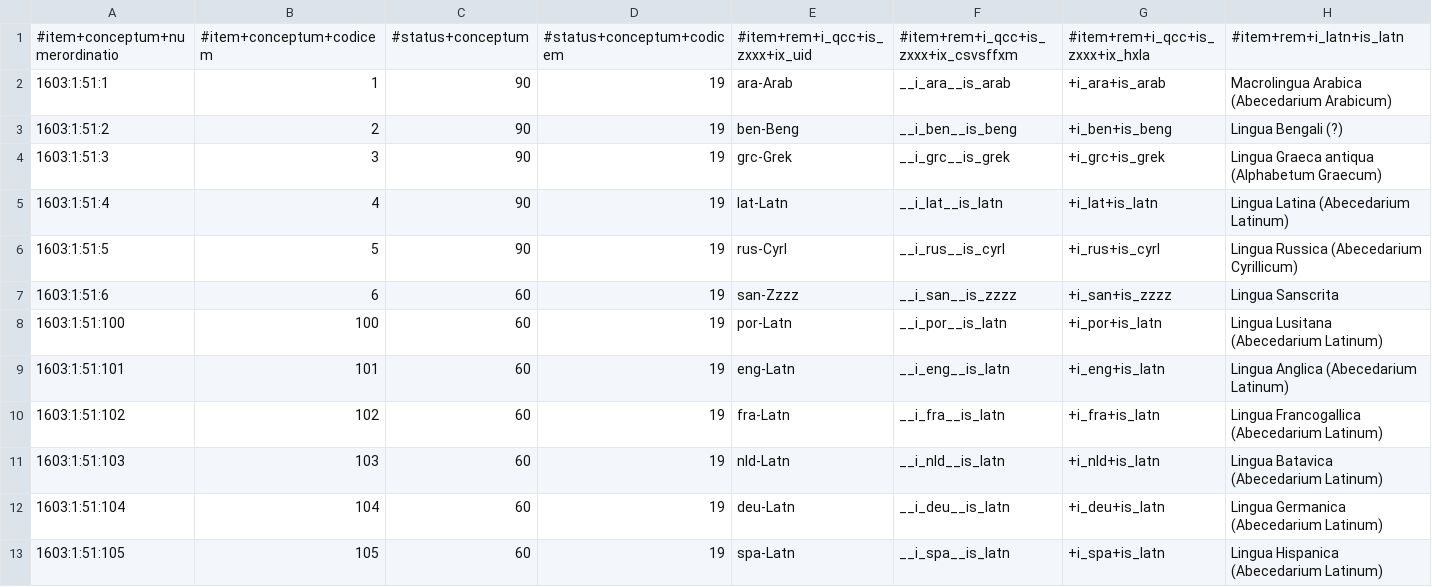
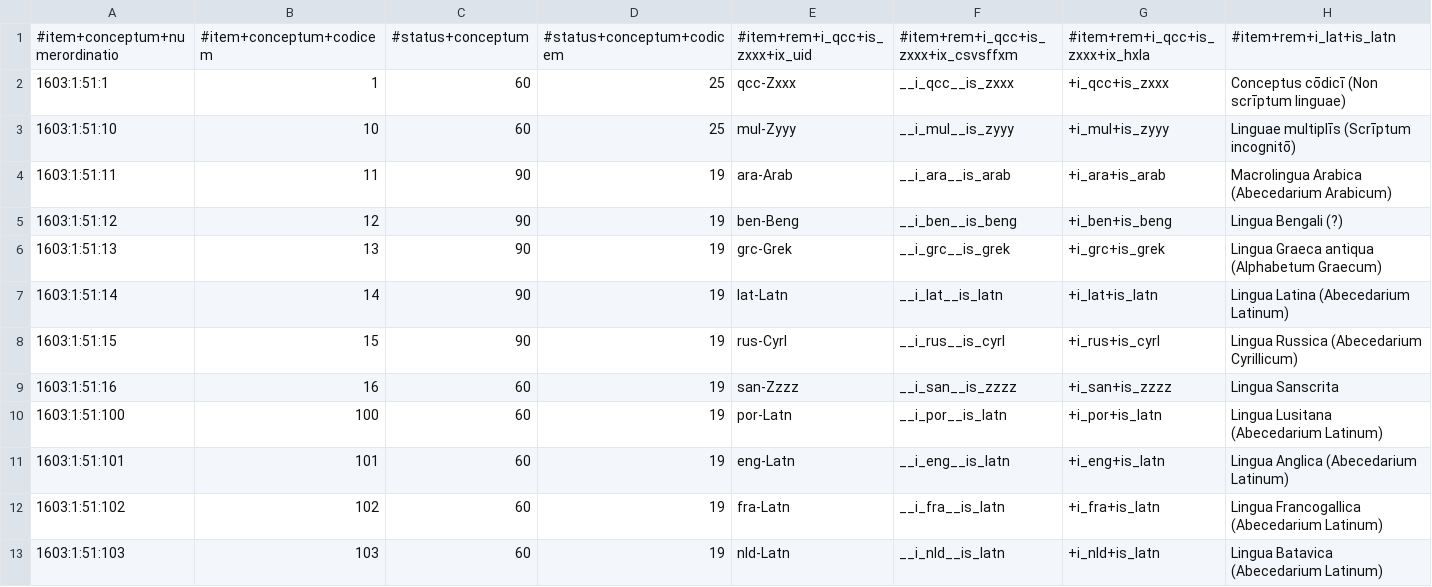
Before and after one commit to EticaAI/lexicographi-sine-finibus, a CSV file: officinam/1603/1/51/1603_1_51.no1.tm.hxl.csv, drawn as a sheet; only a part is shown; the shorter side is filled out with more unchanged rows; addresses are those after the commit; rows hold the shown columns only; the diff names each change by its address in the sheet, - before the commit and + after, or states it on an @@ line.

```diff
--- a/officinam/1603/1/51/1603_1_51.no1.tm.hxl.csv
+++ b/officinam/1603/1/51/1603_1_51.no1.tm.hxl.csv
-H1: #item+rem+i_latn+is_latn
+H1: #item+rem+i_lat+is_latn
+row 2: 1603:1:51:1 | 1 | 60 | 25 | qcc-Zxxx | __i_qcc__is_zxxx | +i_qcc+is_zxxx | Conceptus cōdicī (Non scrīptum linguae)
+row 3: 1603:1:51:10 | 10 | 60 | 25 | mul-Zyyy | __i_mul__is_zyyy | +i_mul+is_zyyy | Linguae multiplīs (Scrīptum incognitō)
-A4: 1603:1:51:1
+A4: 1603:1:51:11
-B4: 1
+B4: 11
-A5: 1603:1:51:2
+A5: 1603:1:51:12
-B5: 2
+B5: 12
-A6: 1603:1:51:3
+A6: 1603:1:51:13
-B6: 3
+B6: 13
-A7: 1603:1:51:4
+A7: 1603:1:51:14
-B7: 4
+B7: 14
-A8: 1603:1:51:5
+A8: 1603:1:51:15
-B8: 5
+B8: 15
-A9: 1603:1:51:6
+A9: 1603:1:51:16
-B9: 6
+B9: 16
```
Also changed, not shown: 3 other files.
